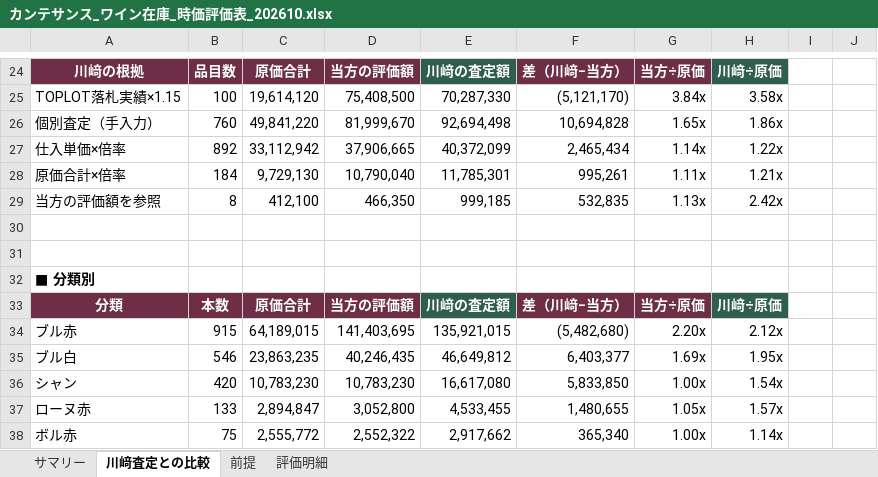
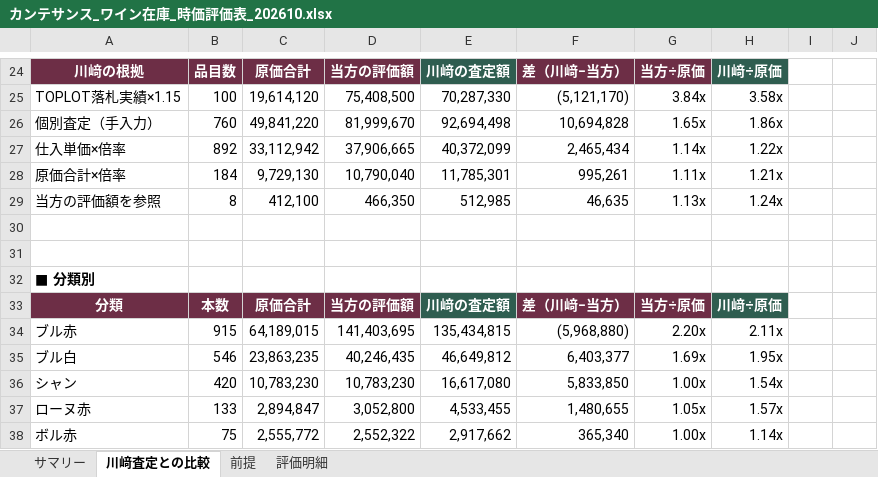
Before and after one commit to nakano-winebank/wine-auction, an Excel workbook: M&A/カンテサンス/カンテサンス_ワイン在庫_時価評価表_202610.xlsx, sheet 川﨑査定との比較, drawn as a sheet; only a part is shown, gaps mark what is left out; values as stored, in another font and other column widths than the file's, no borders; the diff covers the shown part only; the diff names each change by its address in the sheet, - before the commit and + after, or states it on an @@ line.

```diff
--- a/M&A/カンテサンス/カンテサンス_ワイン在庫_時価評価表_202610.xlsx (sheet 川﨑査定との比較)
+++ b/M&A/カンテサンス/カンテサンス_ワイン在庫_時価評価表_202610.xlsx (sheet 川﨑査定との比較)
-E29: 999,185
+E29: 512,985
-F29: 532,835
+F29: 46,635
-H29: 2.42x
+H29: 1.24x
-E34: 135,921,015
+E34: 135,434,815
-F34: (5,482,680)
+F34: (5,968,880)
-H34: 2.12x
+H34: 2.11x
```
Also changed, not shown: 1 added row, 1 removed row and 15 edited cells elsewhere in this sheet, sheet 評価明細, sheet サマリー, formulas that keep their value, 1 other file.
